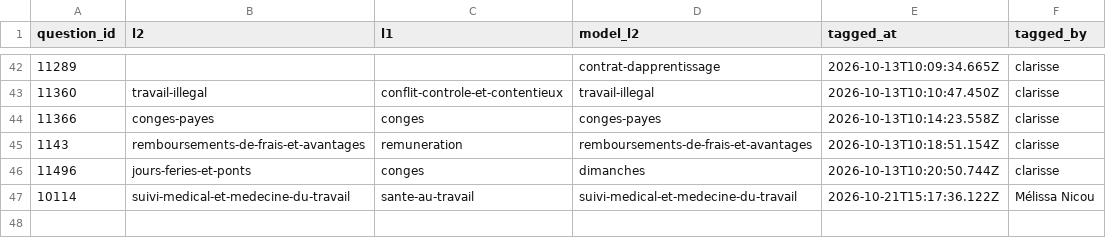
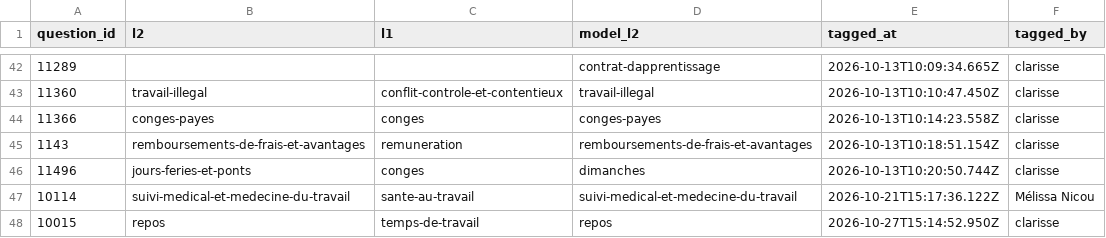
Before and after one commit to rmelisson/fiches-sp-links-tagging, a CSV file: votes/question_themes.csv, drawn as a sheet; only a part is shown, gaps mark what is left out.

Commit message:
themes: clarisse (47)

```diff
--- a/votes/question_themes.csv
+++ b/votes/question_themes.csv
@@ -47 +47,2 @@ question_id,l2,l1,model_l2,tagged_at,tagged_by
 10114,suivi-medical-et-medecine-du-travail,sante-au-travail,suivi-medical-et-medecine-du-travail,2026-10-21T15:17:36.122Z,Mélissa Nicou
+10015,repos,temps-de-travail,repos,2026-10-27T15:14:52.950Z,clarisse
```
